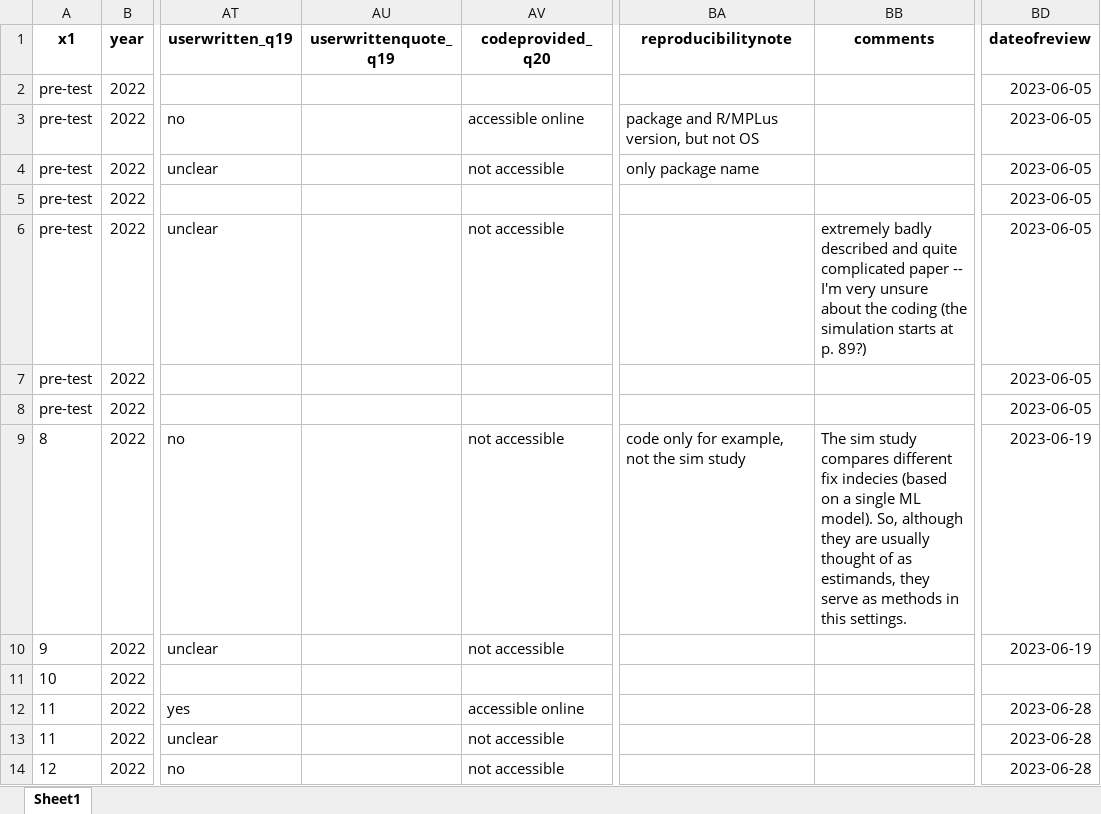
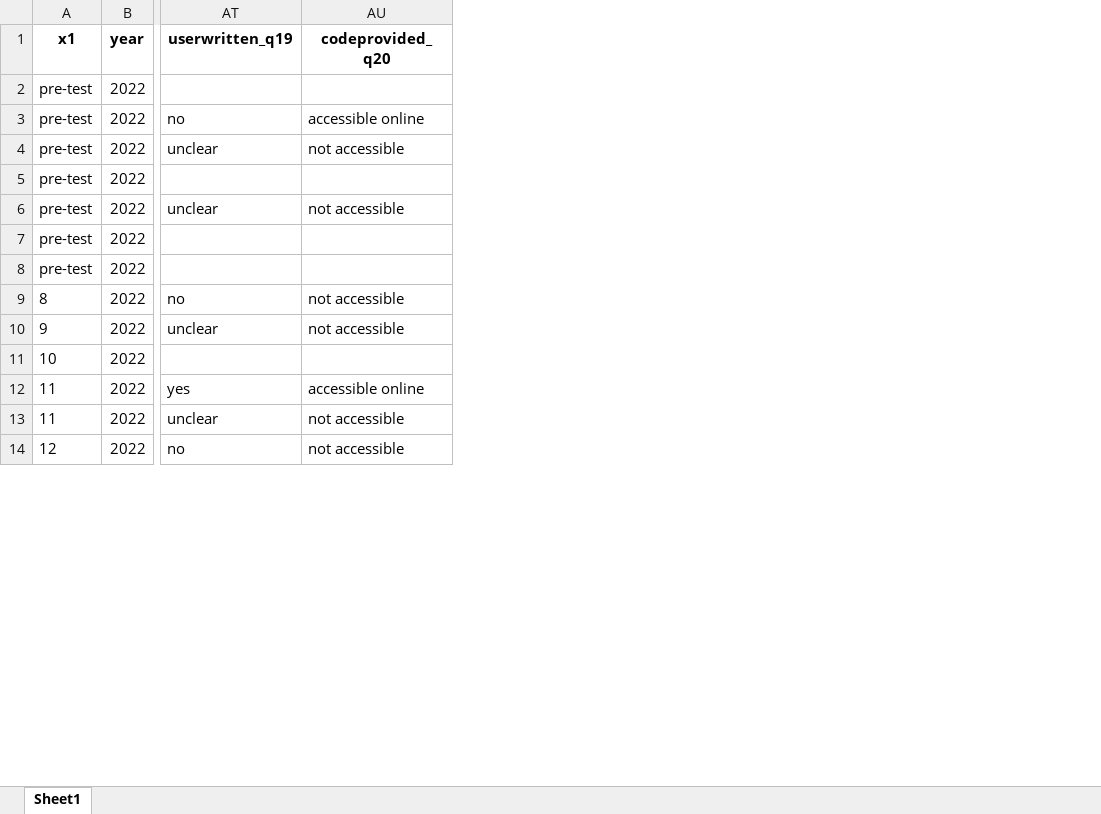
Before and after one commit to bsiepe/SimPsychReview, an Excel workbook: data/sim_res_fac.xlsx, sheet Sheet1, drawn as a sheet; only a part is shown, gaps mark what is left out; values as stored, in another font and other column widths than the file's, no borders; the diff names each change by its address in the sheet, - before the commit and + after, or states it on an @@ line.

Commit message:
clean data for publication

```diff
--- a/data/sim_res_fac.xlsx (sheet Sheet1)
+++ b/data/sim_res_fac.xlsx (sheet Sheet1)
-column AU (userwrittenquote_q19), empty
-column BA (reproducibilitynote), rows 3-9: package and R/MPLus version, but not OS | only package name |  |  |  |  | code only for example, not the sim study
-column BB (comments), rows 6-9: extremely badly described and quite complicated paper -- I'm very unsure about the coding (the simulation starts at p. 89?) |  |  | The sim study compares different fix indecies (based on a single ML model). So, although they are usually thought of as estimands, they serve as methods in this settings.
-column BD (dateofreview), rows 2-14: 2023-06-05 | 2023-06-05 | 2023-06-05 | 2023-06-05 | 2023-06-05 | 2023-06-05 | 2023-06-05 | 2023-06-19 | 2023-06-19 |  | 2023-06-28 | 2023-06-28 | 2023-06-28
```
Also changed, not shown: data/sim_res_num.xlsx, 3 other files.
